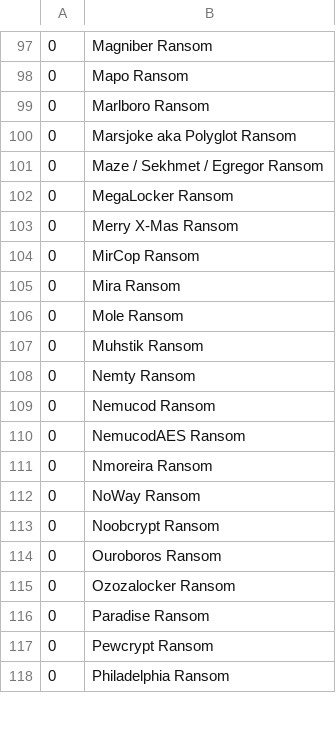
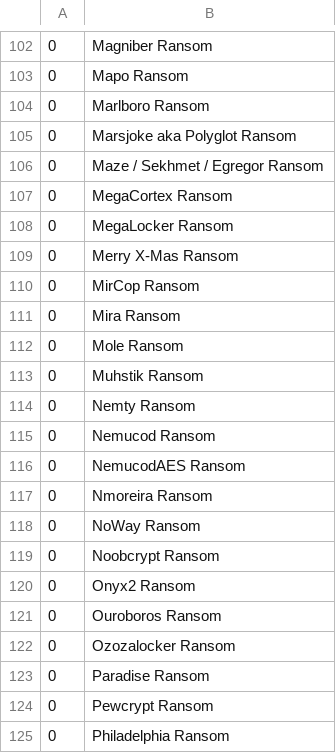
Before and after one commit to jjsantanna/aggregator_crawlers_lists_ransomware_groups_leaksites, a CSV file: data/ransomware_group_list_nomoreransom.csv, drawn as a sheet; only a part is shown, gaps mark what is left out; the diff covers the shown part only.

```diff
--- a/data/ransomware_group_list_nomoreransom.csv
+++ b/data/ransomware_group_list_nomoreransom.csv
@@ -101,2 +106,3 @@
 0,Maze / Sekhmet / Egregor Ransom
+0,MegaCortex Ransom
 0,MegaLocker Ransom
@@ -113,2 +119,3 @@
 0,Noobcrypt Ransom
+0,Onyx2 Ransom
 0,Ouroboros Ransom
```
Also changed, not shown: 5 added rows and 7 removed rows elsewhere in this file, data/ransomware_group_list_ransomdb.csv, data/ransomware_group_url_list_darkfeed.csv, 4 other files.
